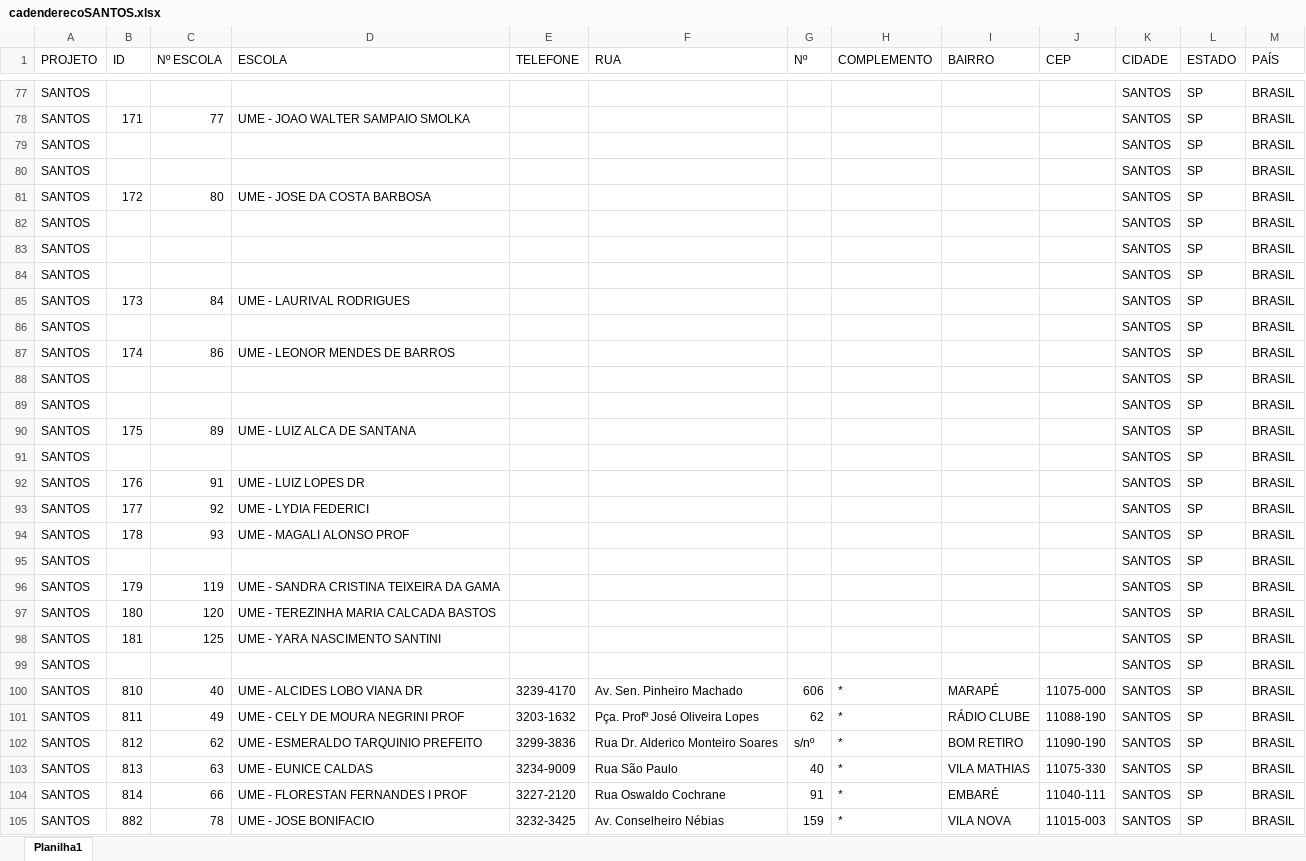
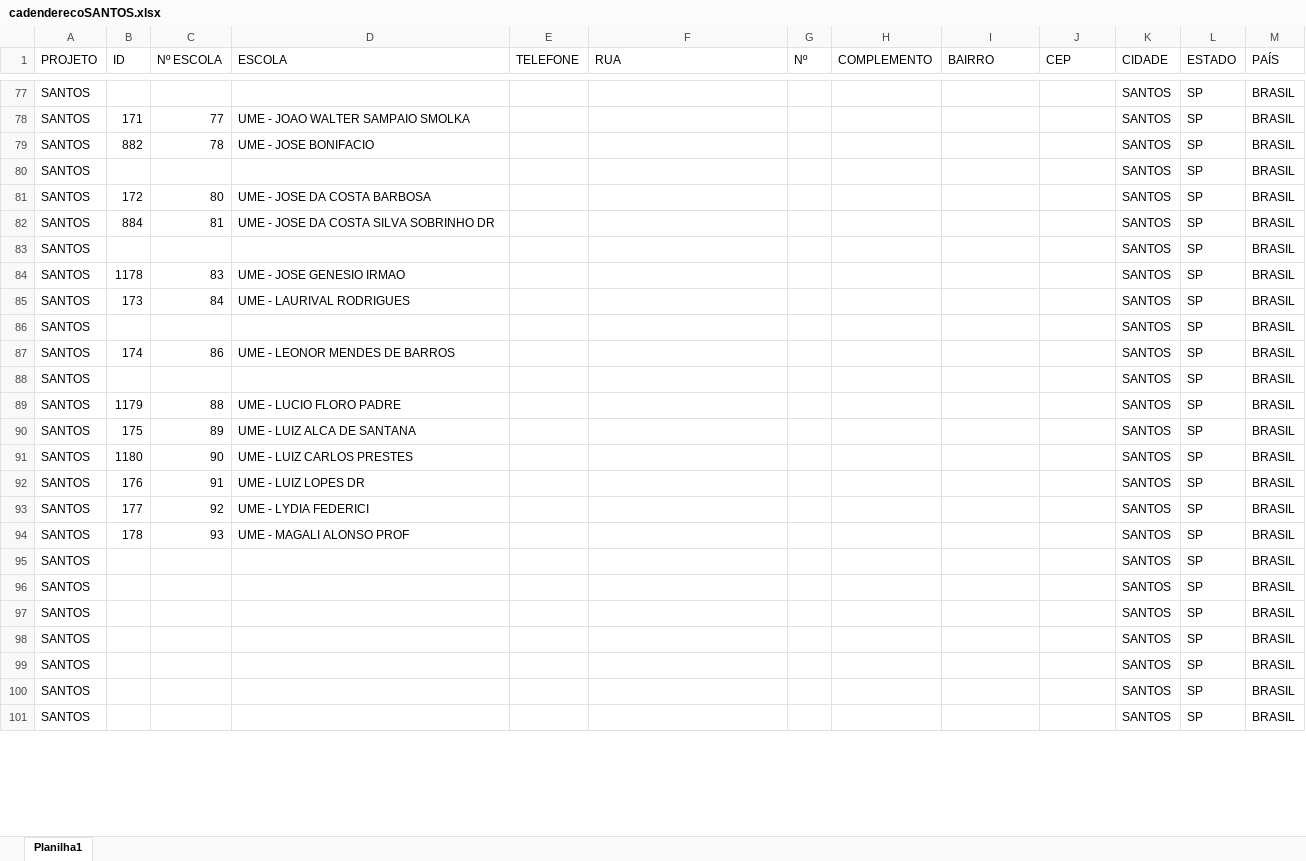
Before and after one commit to Alexandre1313/system_sys_back, an Excel workbook: core/utils/cadenderecoSANTOS.xlsx, sheet Planilha1, drawn as a sheet; only a part is shown, gaps mark what is left out; the shorter side is filled out with more unchanged rows; values as stored, in another font and other column widths than the file's, no cell formats; removed rows and columns are numbered as before the commit, all else as after; the diff covers the shown part only; the diff names each change by its address in the sheet, - before the commit and + after, or states it on an @@ line.

```diff
--- a/core/utils/cadenderecoSANTOS.xlsx (sheet Planilha1)
+++ b/core/utils/cadenderecoSANTOS.xlsx (sheet Planilha1)
-B79 (ID): (empty)
+B79 (ID): 882
-C79 (Nº ESCOLA): (empty)
+C79 (Nº ESCOLA): 78
-D79 (ESCOLA): (empty)
+D79 (ESCOLA): UME - JOSE BONIFACIO
+row 82: SANTOS | 884 | 81 | UME - JOSE DA COSTA SILVA SOBRINHO DR |  |  |  |  |  |  | SANTOS | SP | BRASIL
-B84 (ID): (empty)
+B84 (ID): 1178
-C84 (Nº ESCOLA): (empty)
+C84 (Nº ESCOLA): 83
-D84 (ESCOLA): (empty)
+D84 (ESCOLA): UME - JOSE GENESIO IRMAO
@@ row 84 moved to row 103: SANTOS @@
-B89 (ID): (empty)
+B89 (ID): 1179
-C89 (Nº ESCOLA): (empty)
+C89 (Nº ESCOLA): 88
-D89 (ESCOLA): (empty)
+D89 (ESCOLA): UME - LUCIO FLORO PADRE
-B91 (ID): (empty)
+B91 (ID): 1180
-C91 (Nº ESCOLA): (empty)
+C91 (Nº ESCOLA): 90
-D91 (ESCOLA): (empty)
+D91 (ESCOLA): UME - LUIZ CARLOS PRESTES
@@ row 95 moved to row 104: SANTOS @@
@@ row 96 moved to row 120: SANTOS @@
@@ row 97 moved to row 121: SANTOS @@
@@ row 98 moved to row 126: SANTOS @@
@@ row 99 moved to row 105: SANTOS @@
-row 100: SANTOS | 810 | 40 | UME - ALCIDES LOBO VIANA DR | 3239-4170 | Av. Sen. Pinheiro Machado | 606 | * | MARAPÉ | 11075-000 | SANTOS | SP | BRASIL
-row 101: SANTOS | 811 | 49 | UME - CELY DE MOURA NEGRINI PROF | 3203-1632 | Pça. Profº José Oliveira Lopes | 62 | * | RÁDIO CLUBE | 11088-190 | SANTOS | SP | BRASIL
-row 102: SANTOS | 812 | 62 | UME - ESMERALDO TARQUINIO PREFEITO | 3299-3836 | Rua Dr. Alderico Monteiro Soares | s/nº | * | BOM RETIRO | 11090-190 | SANTOS | SP | BRASIL
-row 103: SANTOS | 813 | 63 | UME - EUNICE CALDAS | 3234-9009 | Rua São Paulo | 40 | * | VILA MATHIAS | 11075-330 | SANTOS | SP | BRASIL
-row 104: SANTOS | 814 | 66 | UME - FLORESTAN FERNANDES I PROF | 3227-2120 | Rua Oswaldo Cochrane | 91 | * | EMBARÉ | 11040-111 | SANTOS | SP | BRASIL
-row 105: SANTOS | 882 | 78 | UME - JOSE BONIFACIO | 3232-3425 | Av. Conselheiro Nébias | 159 | * | VILA NOVA | 11015-003 | SANTOS | SP | BRASIL
```
Also changed, not shown: 14 added rows, 2 removed rows and 18 edited cells elsewhere in this sheet, cell formats, 4 other files.
